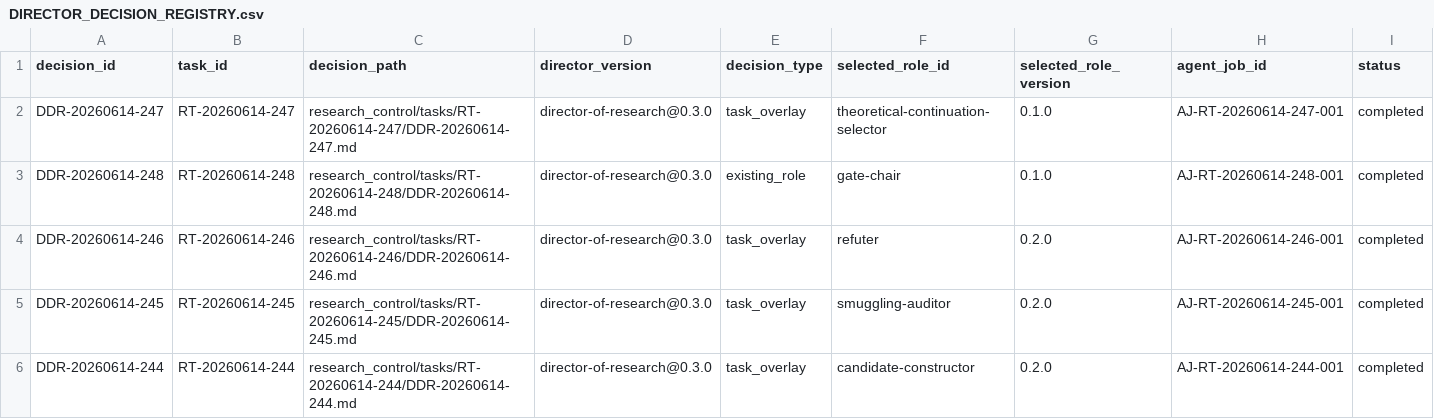
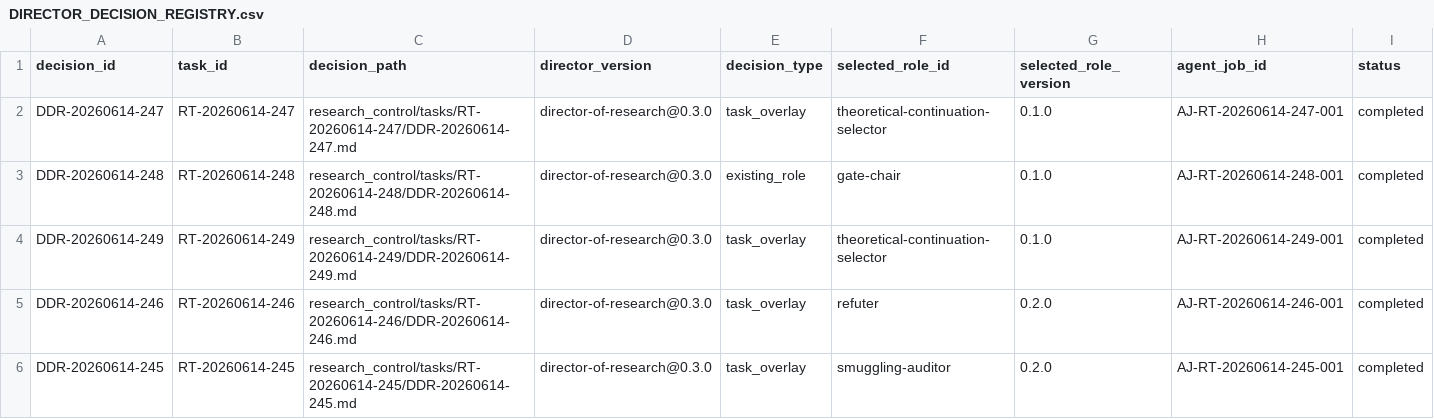
Before and after one commit to AngryOwlAI/The-AEther-Flow, a CSV file: registries/DIRECTOR_DECISION_REGISTRY.csv, drawn as a sheet; only a part is shown; the shorter side is filled out with more unchanged rows; rows hold the shown columns only; the diff names each change by its address in the sheet, - before the commit and + after, or states it on an @@ line.

```diff
--- a/registries/DIRECTOR_DECISION_REGISTRY.csv
+++ b/registries/DIRECTOR_DECISION_REGISTRY.csv
+row 4: DDR-20260614-249 | RT-20260614-249 | research_control/tasks/RT-20260614-249/DDR-20260614-249.md | director-of-research@0.3.0 | task_overlay | theoretical-continuation-selector | 0.1.0 | AJ-RT-20260614-249-001 | completed
```
Also changed, not shown: registries/AGENT_JOB_REGISTRY.csv, registries/CLAIM_BOUNDARY_REGISTRY.csv, 18 other files.
